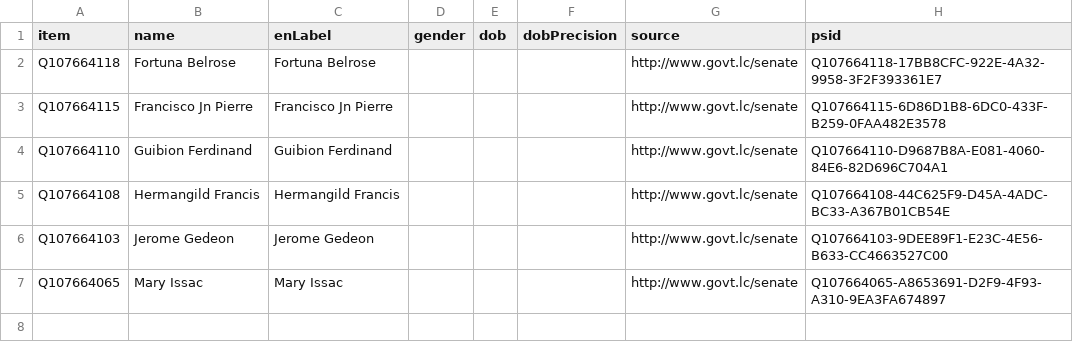
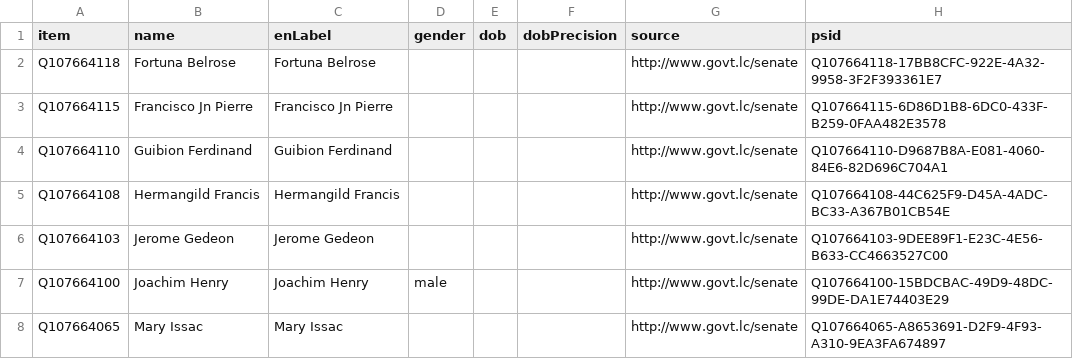
Before and after one commit to every-politician-scrapers/st-lucia-senate, a CSV file: data/wikidata.csv, drawn as a sheet.

Commit message:
refresh data

```diff
--- a/data/wikidata.csv
+++ b/data/wikidata.csv
@@ -6,2 +6,3 @@ Q107664108,Hermangild Francis,Hermangild Francis,,,,http://www.govt.lc/senate,Q1
 Q107664103,Jerome Gedeon,Jerome Gedeon,,,,http://www.govt.lc/senate,Q107664103-9DEE89F1-E23C-4E56-B633-CC4663527C00
+Q107664100,Joachim Henry,Joachim Henry,male,,,http://www.govt.lc/senate,Q107664100-15BDCBAC-49D9-48DC-99DE-DA1E74403E29
 Q107664065,Mary Issac,Mary Issac,,,,http://www.govt.lc/senate,Q107664065-A8653691-D2F9-4F93-A310-9EA3FA674897
```
Also changed, not shown: 1 other file.
